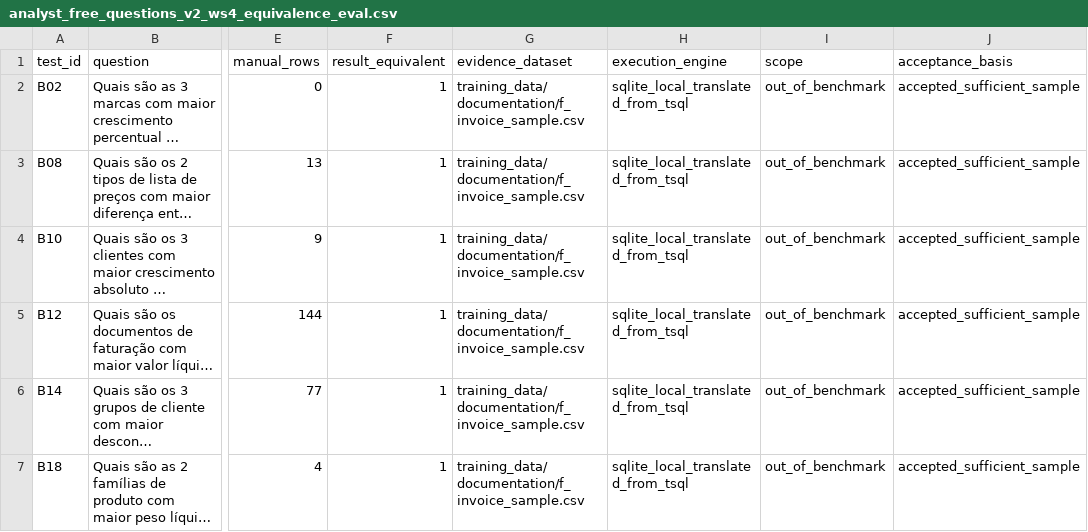
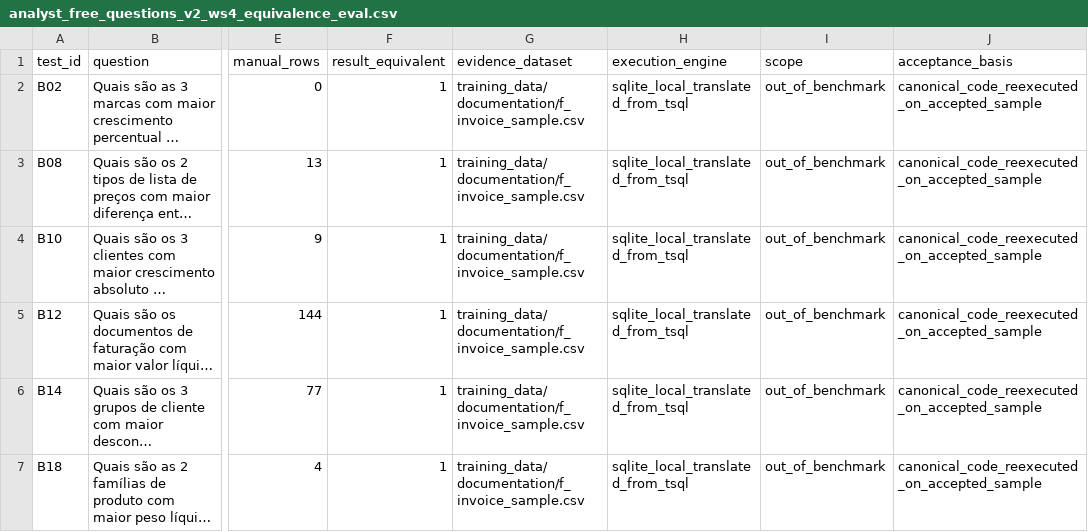
Before and after one commit to padev1904/export, a CSV file: validation/revY/analyst_free_questions_v2_ws4_equivalence_eval.csv, drawn as a sheet; only a part is shown, gaps mark what is left out; long unchanged cells end in …; the diff names each change by its address in the sheet, - before the commit and + after, or states it on an @@ line.

Commit message:
Record canonical-code WS4 reexecution results

```diff
--- a/validation/revY/analyst_free_questions_v2_ws4_equivalence_eval.csv
+++ b/validation/revY/analyst_free_questions_v2_ws4_equivalence_eval.csv
-J2:J7 (acceptance_basis): accepted_sufficient_sample
+J2:J7 (acceptance_basis): canonical_code_reexecuted_on_accepted_sample
```
